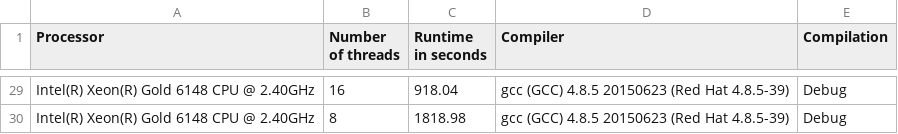
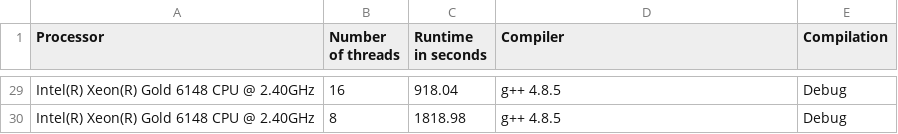
Before and after one commit to effepivi/SimpleRayTracing, a CSV file: runtimes.csv, drawn as a sheet; only a part is shown, gaps mark what is left out; the diff covers the shown part only; the diff names each change by its address in the sheet, - before the commit and + after, or states it on an @@ line.

```diff
--- a/runtimes.csv
+++ b/runtimes.csv
-D29:D30 (Compiler): gcc (GCC) 4.8.5 20150623 (Red Hat 4.8.5-39)
+D29:D30 (Compiler): g++ 4.8.5
```
Also changed, not shown: 24 edited cells elsewhere in this file, 1 other file.
